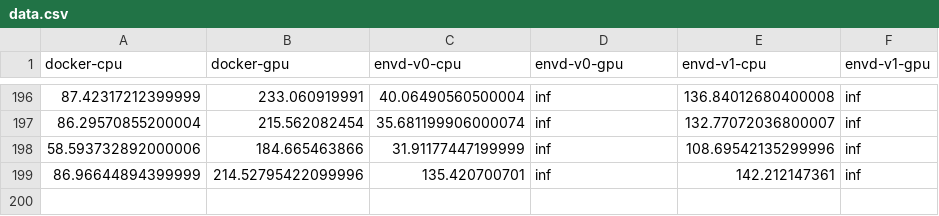
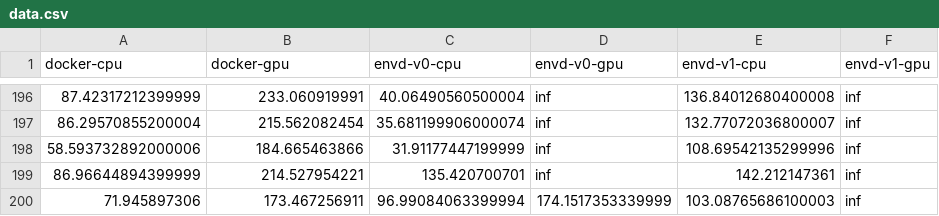
Before and after one commit to tensorchord/envd-nightly, a CSV file: data.csv, drawn as a sheet; only a part is shown, gaps mark what is left out.

Commit message:
CI: update benchmark data and image
Signed-off-by: github-actions-bot <github-actions-bot@users.noreply.github.com>

```diff
--- a/data.csv
+++ b/data.csv
@@ -198,2 +198,3 @@ docker-cpu,docker-gpu,envd-v0-cpu,envd-v0-gpu,envd-v1-cpu,envd-v1-gpu
 58.593732892000006,184.665463866,31.91177447199999,inf,108.69542135299996,inf
-86.96644894399999,214.52795422099996,135.420700701,inf,142.212147361,inf
+86.96644894399999,214.527954221,135.420700701,inf,142.212147361,inf
+71.945897306,173.467256911,96.99084063399994,174.1517353339999,103.08765686100003,inf
```
Also changed, not shown: 1 other file.
